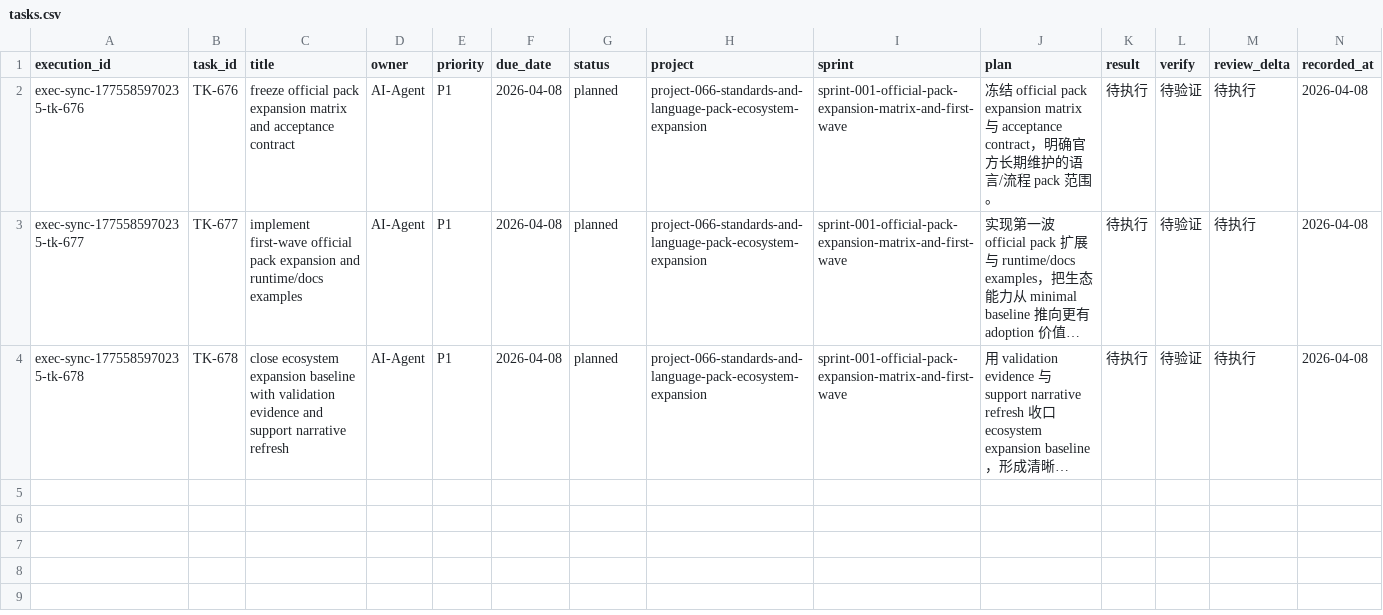
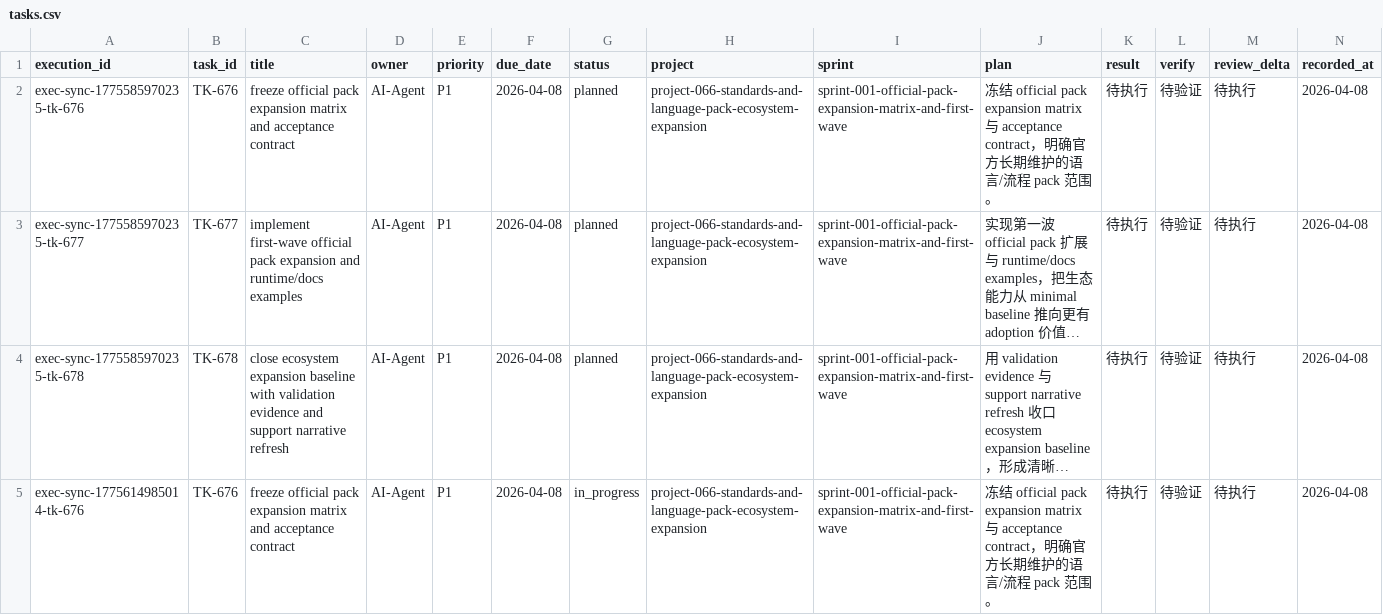
Before and after one commit to JimmyDaddy/repo-ai-governor, a CSV file: .repo-ai-governor/context/dev/project-066-standards-and-language-pack-ecosystem-expansion/sprint-001-official-pack-expansion-matrix-and-first-wave/tasks/tasks.csv, drawn as a sheet; long unchanged cells end in …; the diff names each change by its address in the sheet, - before the commit and + after, or states it on an @@ line.

```diff
--- a/.repo-ai-governor/context/dev/project-066-standards-and-language-pack-ecosystem-expansion/sprint-001-official-pack-expansion-matrix-and-first-wave/tasks/tasks.csv
+++ b/.repo-ai-governor/context/dev/project-066-standards-and-language-pack-ecosystem-expansion/sprint-001-official-pack-expansion-matrix-and-first-wave/tasks/tasks.csv
+row 5: exec-sync-1775614985014-tk-676 | TK-676 | freeze official pack expansion matrix and acceptance contract | AI-Agent | P1 | 2026-04-08 | in_progress | project-066-standards-and-language-pack-ecosystem-expansion | sprint-001-official-pack-expansion-matrix-and-first-wave | 冻结 official pack expansion matrix 与 acceptance contract，明确官方长期维护的语言/流程 pack 范围。 | 待执行 | 待验证 | 待执行 | 2026-04-08
```
Also changed, not shown: .repo-ai-governor/context/dev/project-065-desktop-secondary-surface-productization-decision/sprint-001-secondary-surface-decision-and-packaging-boundary/tasks/tasks.csv, 15 other files.
